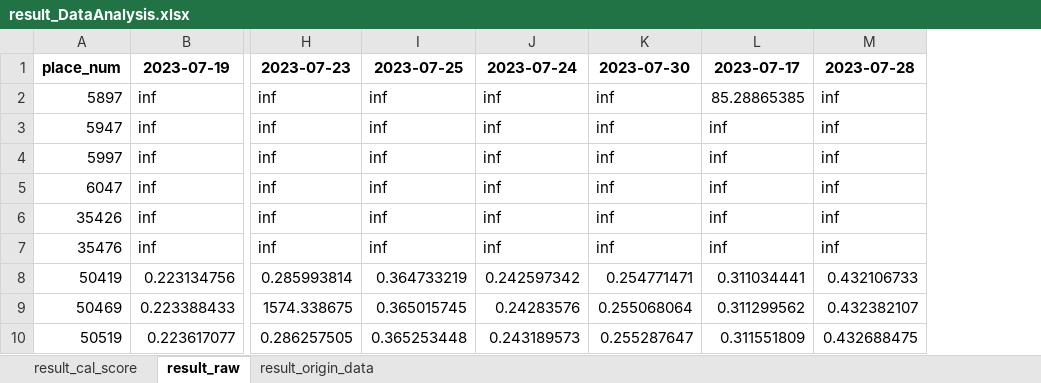
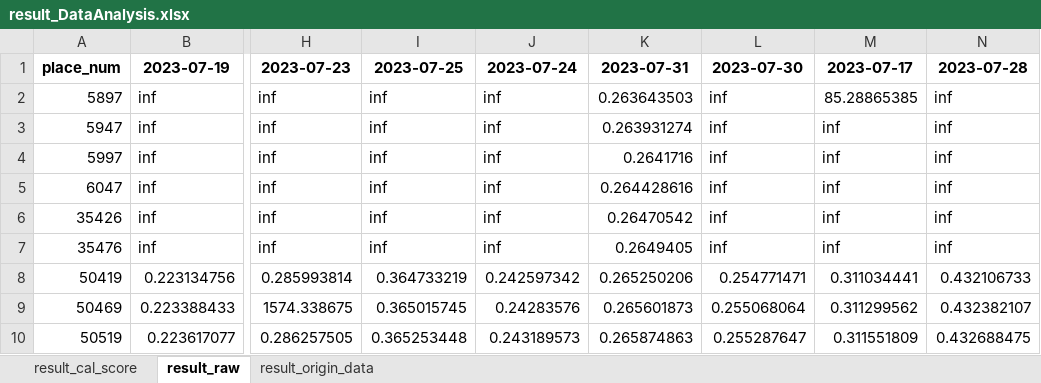
Before and after one commit to hikergoo/hikergoo.github.io, an Excel workbook: assets/data/result_DataAnalysis.xlsx, sheet result_raw, drawn as a sheet; only a part is shown, gaps mark what is left out; values as stored, in another font and other column widths than the file's, no borders; the diff names each change by its address in the sheet, - before the commit and + after, or states it on an @@ line.

```diff
--- a/assets/data/result_DataAnalysis.xlsx (sheet result_raw)
+++ b/assets/data/result_DataAnalysis.xlsx (sheet result_raw)
+column K (2023-07-31), rows 2-10: 0.263643503 | 0.263931274 | 0.2641716 | 0.264428616 | 0.26470542 | 0.2649405 | 0.265250206 | 0.265601873 | 0.265874863
```
Also changed, not shown: sheet result_cal_score, sheet result_origin_data, 2 other files.
